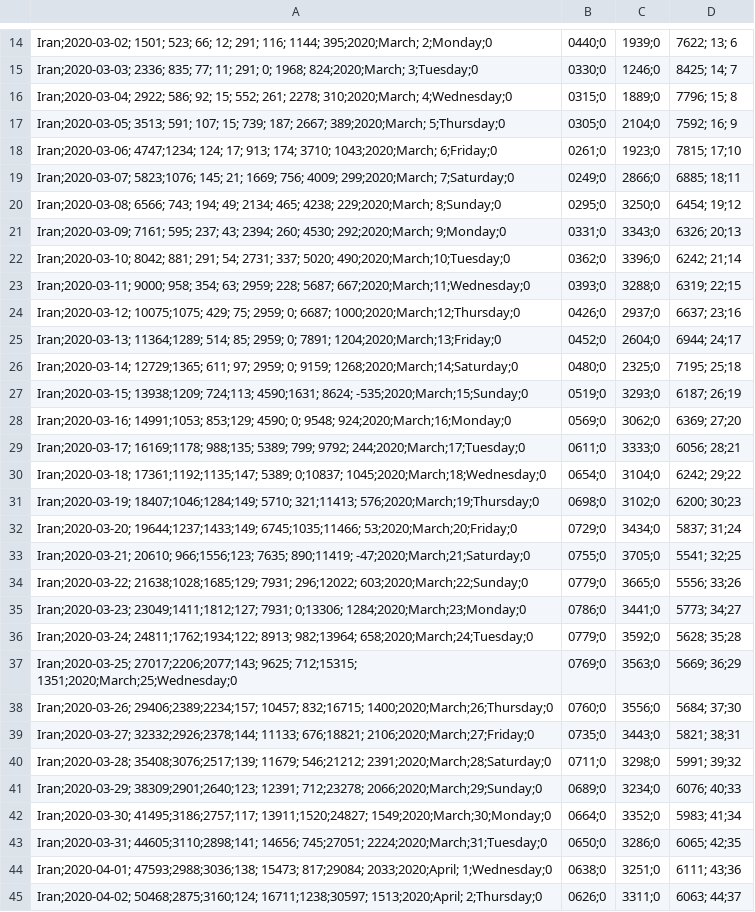
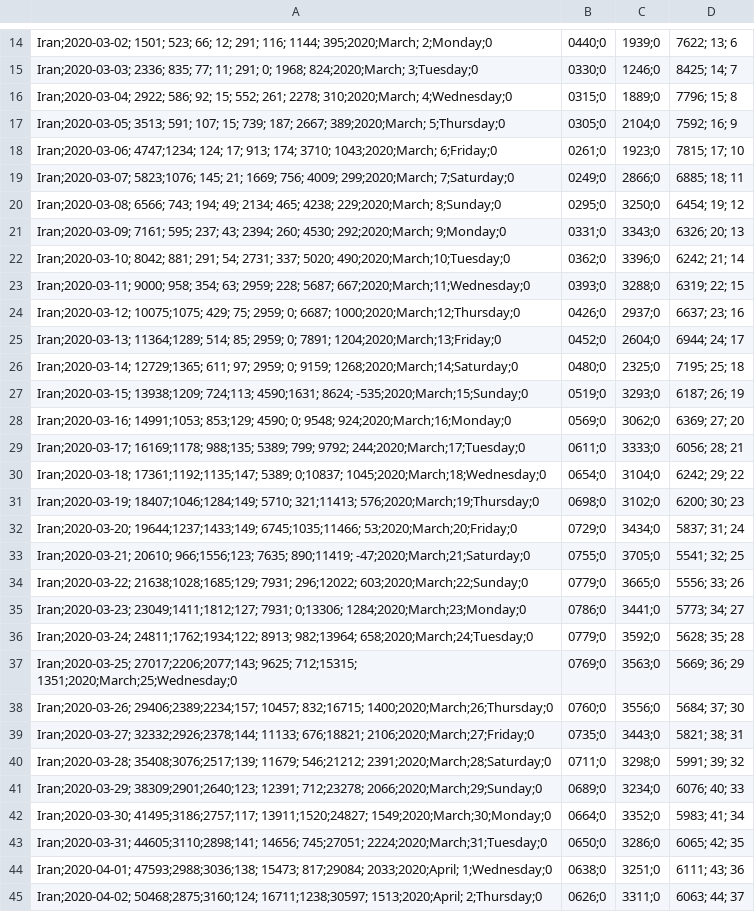
Before and after one commit to ForesightAdamNowacki/COVID-19, a CSV file: Results/Iran.csv, drawn as a sheet; only a part is shown, gaps mark what is left out; the diff covers the shown part only; the diff names each change by its address in the sheet, - before the commit and + after, or states it on an @@ line.

```diff
--- a/Results/Iran.csv
+++ b/Results/Iran.csv
-D18: 7815; 17;10
+D18: 7815; 17; 10
-D19: 6885; 18;11
+D19: 6885; 18; 11
-D20: 6454; 19;12
+D20: 6454; 19; 12
-D21: 6326; 20;13
+D21: 6326; 20; 13
-D22: 6242; 21;14
+D22: 6242; 21; 14
-D23: 6319; 22;15
+D23: 6319; 22; 15
-D24: 6637; 23;16
+D24: 6637; 23; 16
-D25: 6944; 24;17
+D25: 6944; 24; 17
-D26: 7195; 25;18
+D26: 7195; 25; 18
-D27: 6187; 26;19
+D27: 6187; 26; 19
-D28: 6369; 27;20
+D28: 6369; 27; 20
-D29: 6056; 28;21
+D29: 6056; 28; 21
-D30: 6242; 29;22
+D30: 6242; 29; 22
-D31: 6200; 30;23
+D31: 6200; 30; 23
-D32: 5837; 31;24
+D32: 5837; 31; 24
-D33: 5541; 32;25
+D33: 5541; 32; 25
-D34: 5556; 33;26
+D34: 5556; 33; 26
-D35: 5773; 34;27
+D35: 5773; 34; 27
-D36: 5628; 35;28
+D36: 5628; 35; 28
-D37: 5669; 36;29
+D37: 5669; 36; 29
-D38: 5684; 37;30
+D38: 5684; 37; 30
-D39: 5821; 38;31
+D39: 5821; 38; 31
-D40: 5991; 39;32
+D40: 5991; 39; 32
-D41: 6076; 40;33
+D41: 6076; 40; 33
-D42: 5983; 41;34
+D42: 5983; 41; 34
-D43: 6065; 42;35
+D43: 6065; 42; 35
-D44: 6111; 43;36
+D44: 6111; 43; 36
-D45: 6063; 44;37
+D45: 6063; 44; 37
```
Also changed, not shown: 4 added rows and 60 edited cells elsewhere in this file, Data/time_series_covid19_confirmed_global.csv, Data/time_series_covid19_deaths_global.csv, 44 other files.
